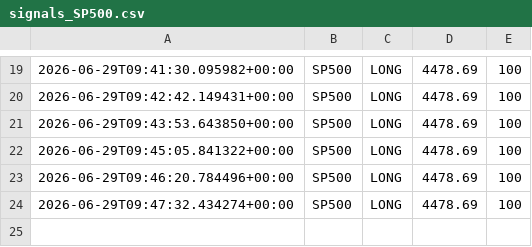
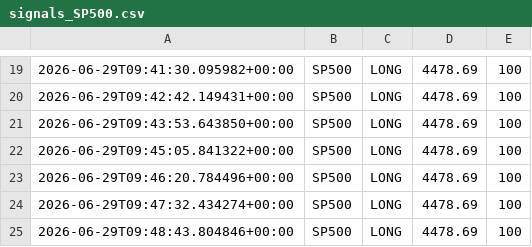
Before and after one commit to Ajay-NooB143/exchange_gateway, a CSV file: logs/signals_SP500.csv, drawn as a sheet; only a part is shown, gaps mark what is left out; the diff names each change by its address in the sheet, - before the commit and + after, or states it on an @@ line.

```diff
--- a/logs/signals_SP500.csv
+++ b/logs/signals_SP500.csv
+row 25: 2026-06-29T09:48:43.804846+00:00 | SP500 | LONG | 4478.69 | 100
```
Also changed, not shown: logs/pipeline_log.csv, 1 other file.
